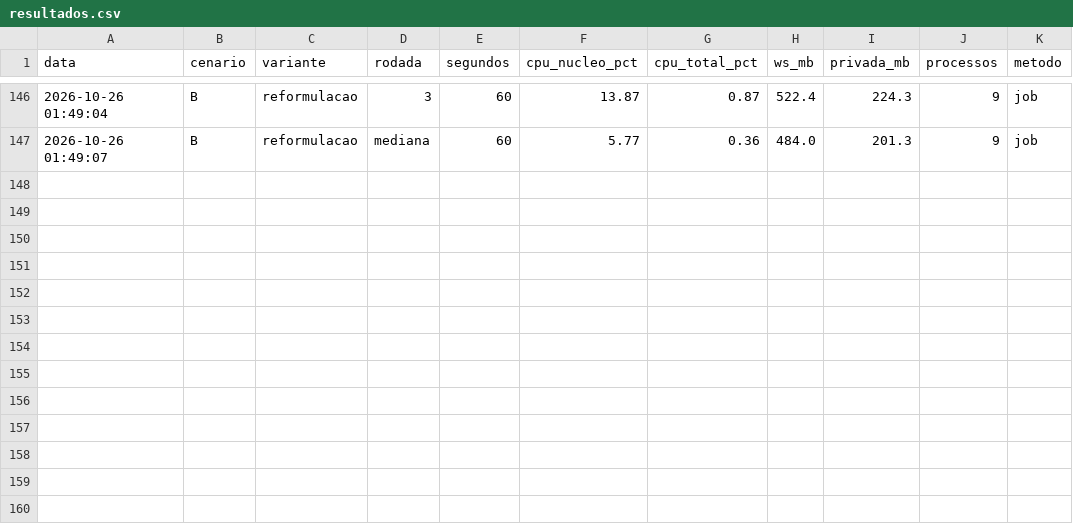
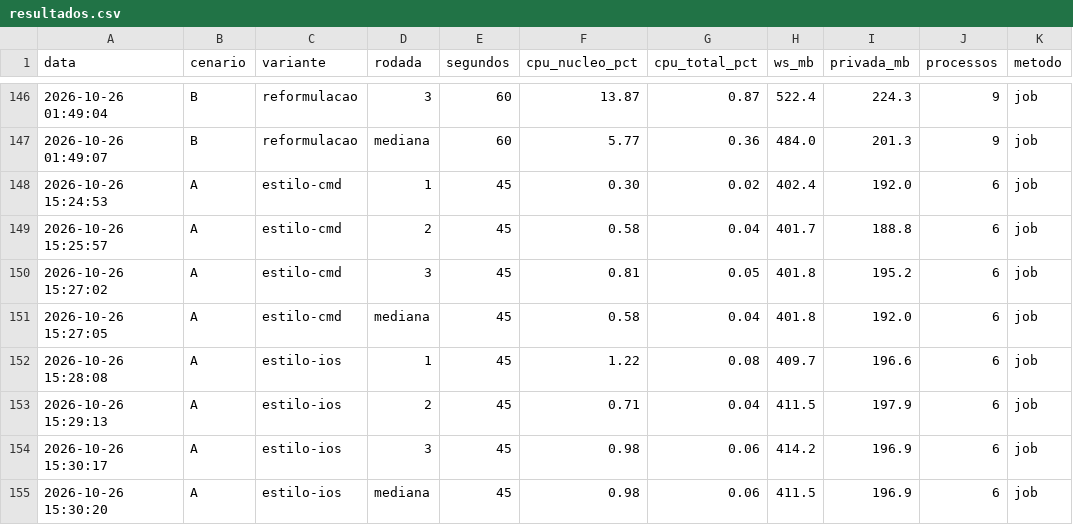
Before and after one commit to wetonb1/WidgetPOKEMEU, a CSV file: tools/resultados.csv, drawn as a sheet; only a part is shown, gaps mark what is left out; the diff names each change by its address in the sheet, - before the commit and + after, or states it on an @@ line.

```diff
--- a/tools/resultados.csv
+++ b/tools/resultados.csv
+row 148: 2026-10-26 15:24:53 | A | estilo-cmd | 1 | 45 | 0.30 | 0.02 | 402.4 | 192.0 | 6 | job
+row 149: 2026-10-26 15:25:57 | A | estilo-cmd | 2 | 45 | 0.58 | 0.04 | 401.7 | 188.8 | 6 | job
+row 150: 2026-10-26 15:27:02 | A | estilo-cmd | 3 | 45 | 0.81 | 0.05 | 401.8 | 195.2 | 6 | job
+row 151: 2026-10-26 15:27:05 | A | estilo-cmd | mediana | 45 | 0.58 | 0.04 | 401.8 | 192.0 | 6 | job
+row 152: 2026-10-26 15:28:08 | A | estilo-ios | 1 | 45 | 1.22 | 0.08 | 409.7 | 196.6 | 6 | job
+row 153: 2026-10-26 15:29:13 | A | estilo-ios | 2 | 45 | 0.71 | 0.04 | 411.5 | 197.9 | 6 | job
+row 154: 2026-10-26 15:30:17 | A | estilo-ios | 3 | 45 | 0.98 | 0.06 | 414.2 | 196.9 | 6 | job
+row 155: 2026-10-26 15:30:20 | A | estilo-ios | mediana | 45 | 0.98 | 0.06 | 411.5 | 196.9 | 6 | job
```
Also changed, not shown: 13 other files.
